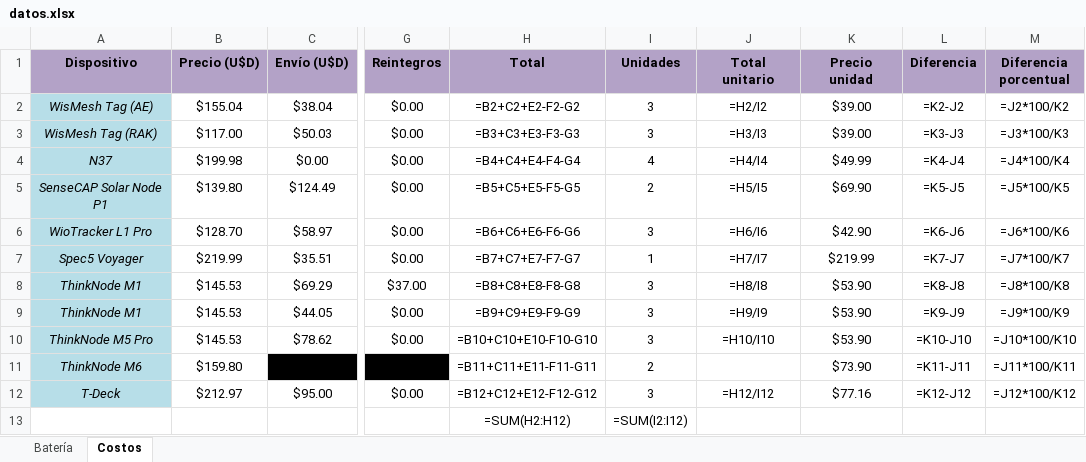
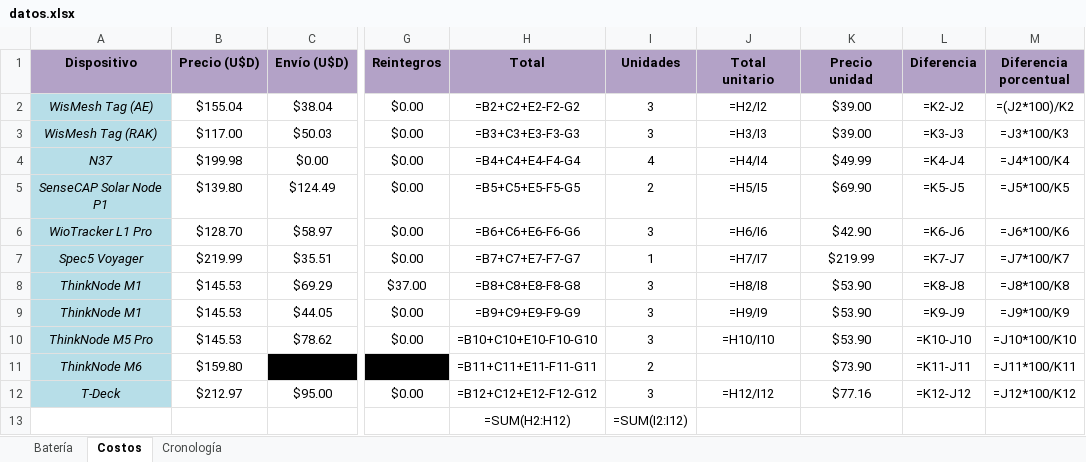
Before and after one commit to MrNetsky/docusaurus_personal, an Excel workbook: blog/datos.xlsx, sheet Costos, drawn as a sheet; only a part is shown, gaps mark what is left out; values as stored, in another font and other column widths than the file's, no borders; formulas are shown in place of their values; the diff names each change by its address in the sheet, - before the commit and + after, or states it on an @@ line.

```diff
--- a/blog/datos.xlsx (sheet Costos)
+++ b/blog/datos.xlsx (sheet Costos)
+sheet tab: Cronología
-M2 (Diferencia porcentual): =J2*100/K2
+M2 (Diferencia porcentual): =(J2*100)/K2
```
Also changed, not shown: 12 other files.
